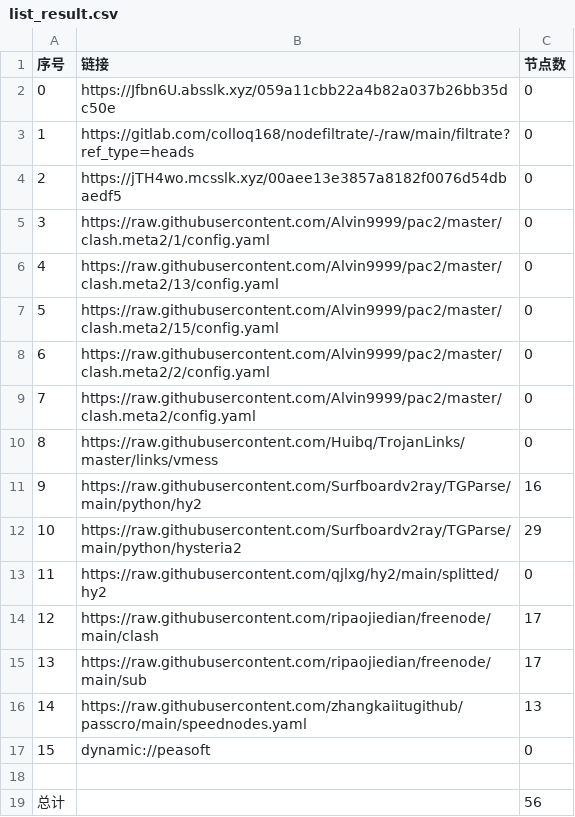
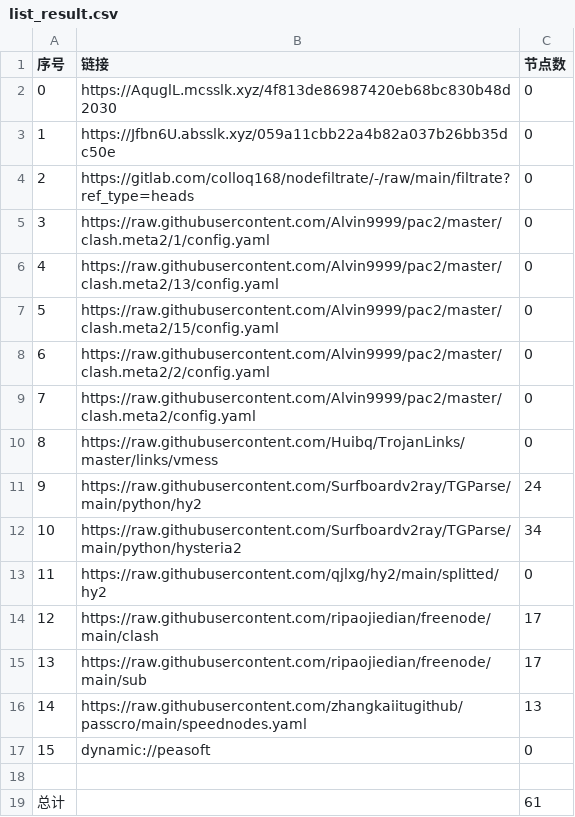
Before and after one commit to shtrend/AutoMergePublicNodes, a CSV file: list_result.csv, drawn as a sheet.

```diff
--- a/list_result.csv
+++ b/list_result.csv
@@ -1,5 +1,5 @@
 序号,链接,节点数
-0,https://Jfbn6U.absslk.xyz/059a11cbb22a4b82a037b26bb35dc50e,0
-1,https://gitlab.com/colloq168/nodefiltrate/-/raw/main/filtrate?ref_type=heads,0
-2,https://jTH4wo.mcsslk.xyz/00aee13e3857a8182f0076d54dbaedf5,0
+0,https://AquglL.mcsslk.xyz/4f813de86987420eb68bc830b48d2030,0
+1,https://Jfbn6U.absslk.xyz/059a11cbb22a4b82a037b26bb35dc50e,0
+2,https://gitlab.com/colloq168/nodefiltrate/-/raw/main/filtrate?ref_type=heads,0
 3,https://raw.githubusercontent.com/Alvin9999/pac2/master/clash.meta2/1/config.yaml,0
@@ -10,4 +10,4 @@
 8,https://raw.githubusercontent.com/Huibq/TrojanLinks/master/links/vmess,0
-9,https://raw.githubusercontent.com/Surfboardv2ray/TGParse/main/python/hy2,16
-10,https://raw.githubusercontent.com/Surfboardv2ray/TGParse/main/python/hysteria2,29
+9,https://raw.githubusercontent.com/Surfboardv2ray/TGParse/main/python/hy2,24
+10,https://raw.githubusercontent.com/Surfboardv2ray/TGParse/main/python/hysteria2,34
 11,https://raw.githubusercontent.com/qjlxg/hy2/main/splitted/hy2,0
@@ -18,2 +18,2 @@
 
-总计,,56
+总计,,61
```
Also changed, not shown: 6 other files.
